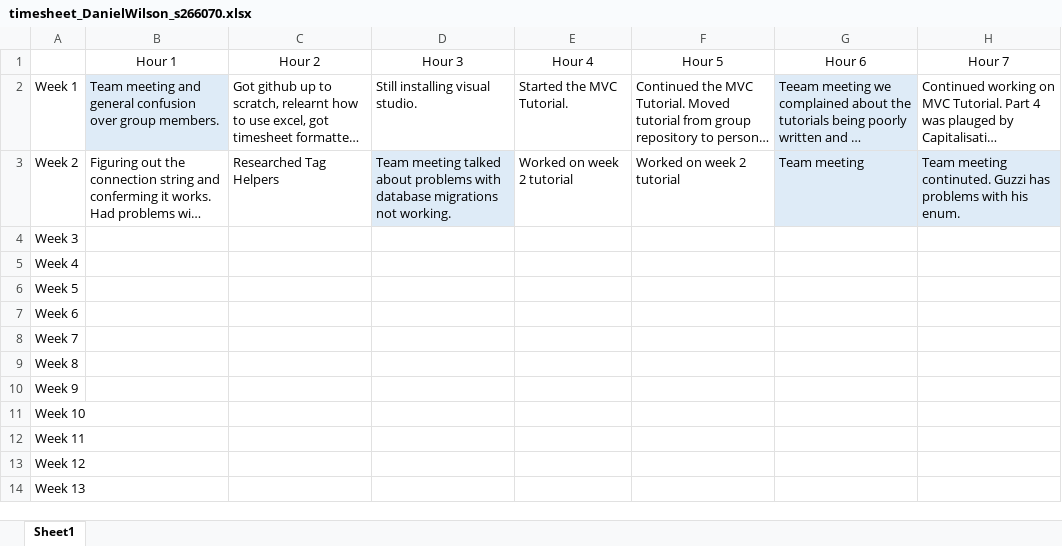
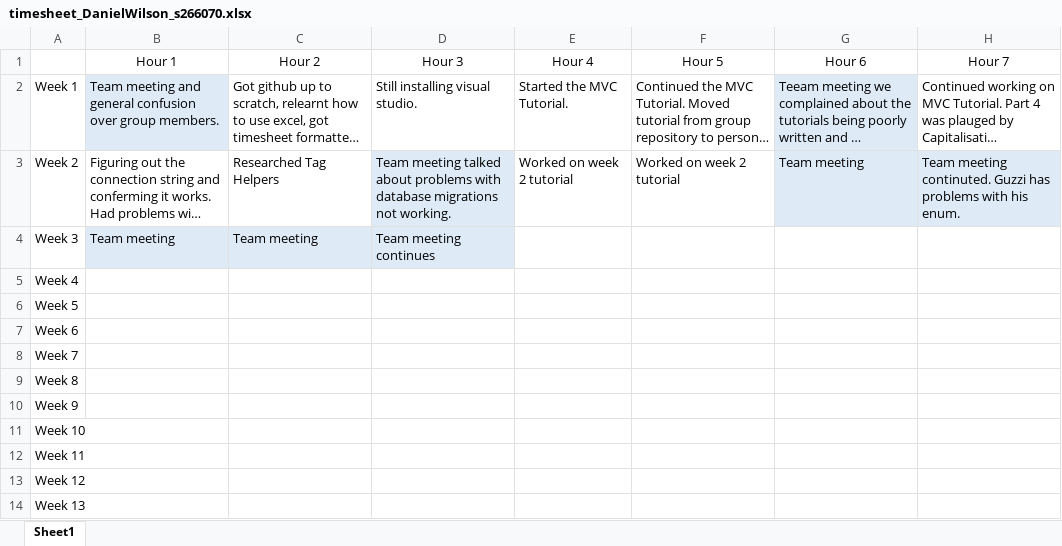
Before and after one commit to LargerSnowdevil/S220PRT585_s266070, an Excel workbook: timesheet_DanielWilson_s266070.xlsx, sheet Sheet1, drawn as a sheet; only a part is shown; long unchanged cells end in …; values as stored, in another font and other column widths than the file's, no borders; the diff names each change by its address in the sheet, - before the commit and + after, or states it on an @@ line.

```diff
--- a/timesheet_DanielWilson_s266070.xlsx (sheet Sheet1)
+++ b/timesheet_DanielWilson_s266070.xlsx (sheet Sheet1)
-B4 (Hour 1): (empty)
+B4 (Hour 1): Team meeting
-B4:D4 fill: none
+B4:D4 fill: #DEEBF7
-C4 (Hour 2): (empty)
+C4 (Hour 2): Team meeting
-D4 (Hour 3): (empty)
+D4 (Hour 3): Team meeting continues
```
Also changed, not shown: 38 other files.
